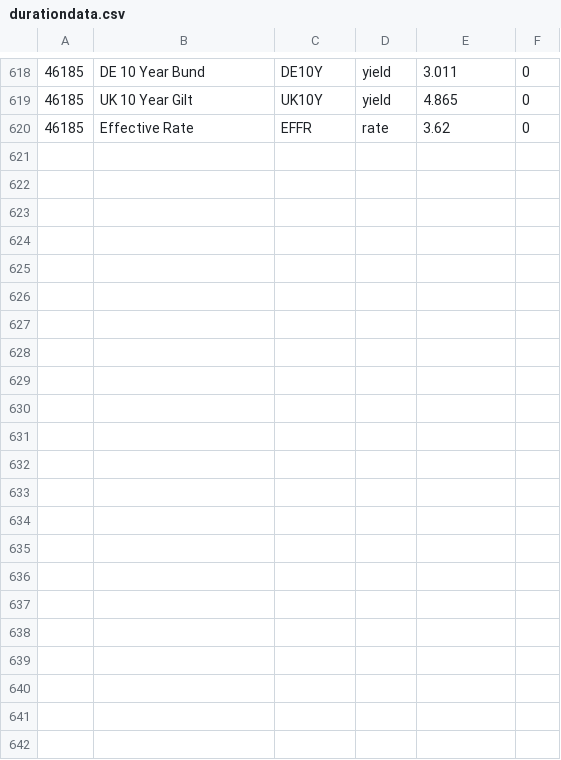
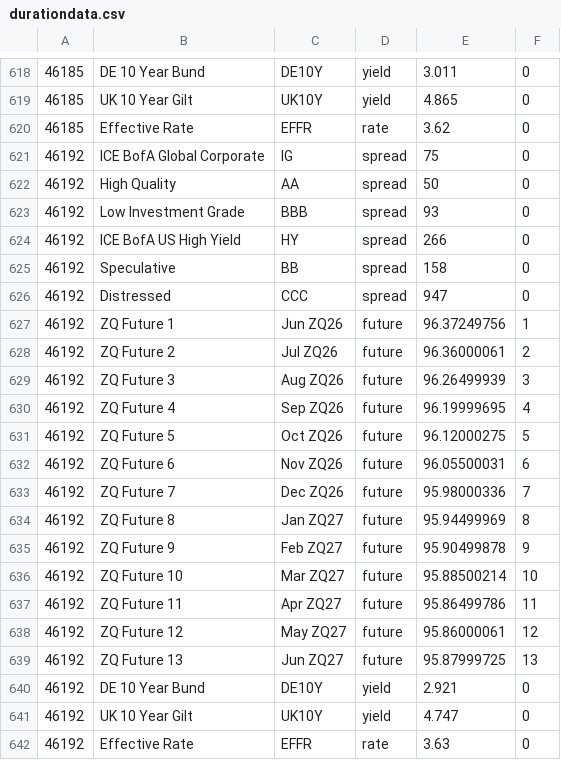
Before and after one commit to theodorhogan/website_portfolio, a CSV file: src/content/pricedatabase/durationdata.csv, drawn as a sheet; only a part is shown, gaps mark what is left out; the diff names each change by its address in the sheet, - before the commit and + after, or states it on an @@ line.

```diff
--- a/src/content/pricedatabase/durationdata.csv
+++ b/src/content/pricedatabase/durationdata.csv
+row 621: 46192 | ICE BofA Global Corporate | IG | spread | 75 | 0
+row 622: 46192 | High Quality | AA | spread | 50 | 0
+row 623: 46192 | Low Investment Grade | BBB | spread | 93 | 0
+row 624: 46192 | ICE BofA US High Yield | HY | spread | 266 | 0
+row 625: 46192 | Speculative | BB | spread | 158 | 0
+row 626: 46192 | Distressed | CCC | spread | 947 | 0
+row 627: 46192 | ZQ Future 1 | Jun ZQ26 | future | 96.37249756 | 1
+row 628: 46192 | ZQ Future 2 | Jul ZQ26 | future | 96.36000061 | 2
+row 629: 46192 | ZQ Future 3 | Aug ZQ26 | future | 96.26499939 | 3
+row 630: 46192 | ZQ Future 4 | Sep ZQ26 | future | 96.19999695 | 4
+row 631: 46192 | ZQ Future 5 | Oct ZQ26 | future | 96.12000275 | 5
+row 632: 46192 | ZQ Future 6 | Nov ZQ26 | future | 96.05500031 | 6
+row 633: 46192 | ZQ Future 7 | Dec ZQ26 | future | 95.98000336 | 7
+row 634: 46192 | ZQ Future 8 | Jan ZQ27 | future | 95.94499969 | 8
+row 635: 46192 | ZQ Future 9 | Feb ZQ27 | future | 95.90499878 | 9
+row 636: 46192 | ZQ Future 10 | Mar ZQ27 | future | 95.88500214 | 10
+row 637: 46192 | ZQ Future 11 | Apr ZQ27 | future | 95.86499786 | 11
+row 638: 46192 | ZQ Future 12 | May ZQ27 | future | 95.86000061 | 12
+row 639: 46192 | ZQ Future 13 | Jun ZQ27 | future | 95.87999725 | 13
+row 640: 46192 | DE 10 Year Bund | DE10Y | yield | 2.921 | 0
+row 641: 46192 | UK 10 Year Gilt | UK10Y | yield | 4.747 | 0
+row 642: 46192 | Effective Rate | EFFR | rate | 3.63 | 0
```
Also changed, not shown: src/content/pricedatabase/daily-treasury-rates-2026.csv, src/content/pricedatabase/equitydata.csv, 3 other files.
